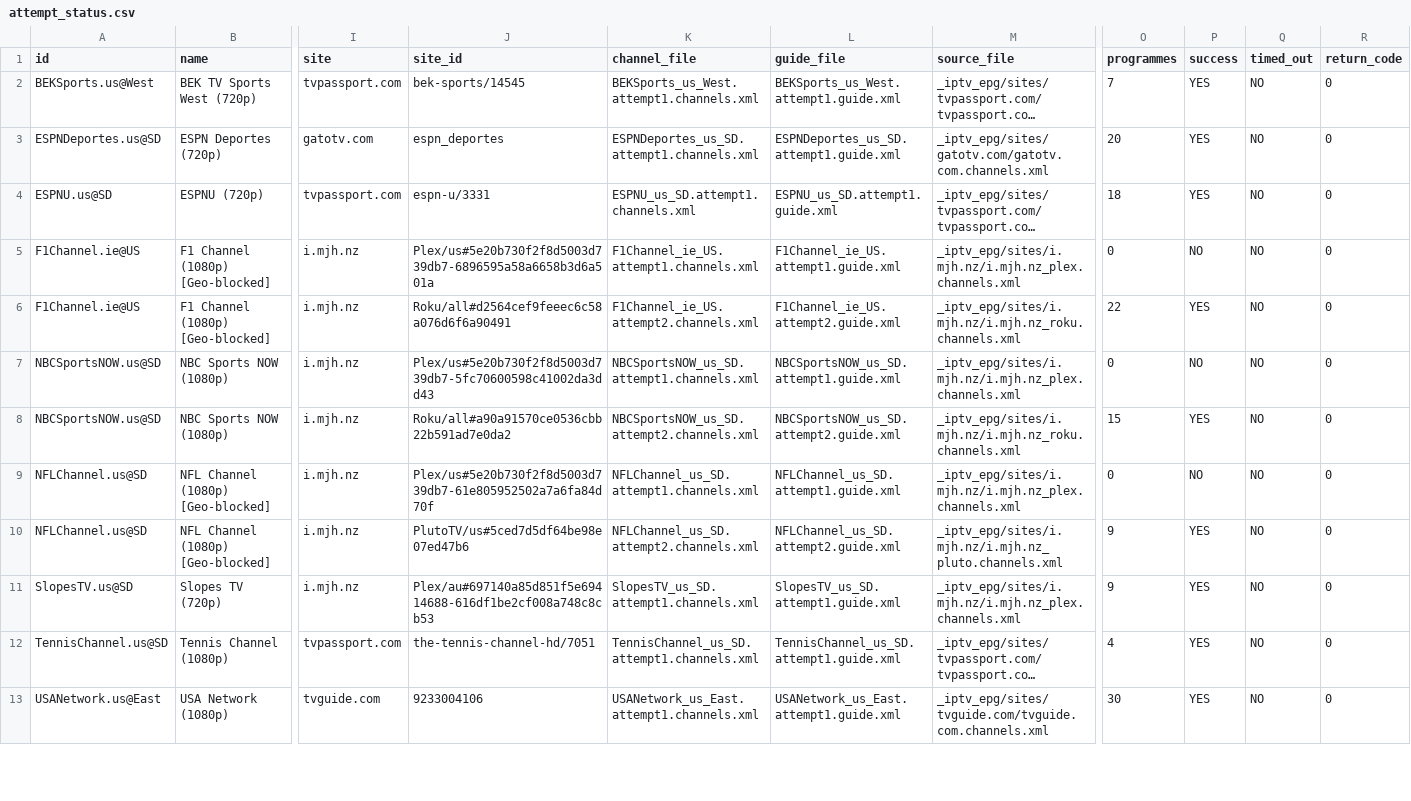
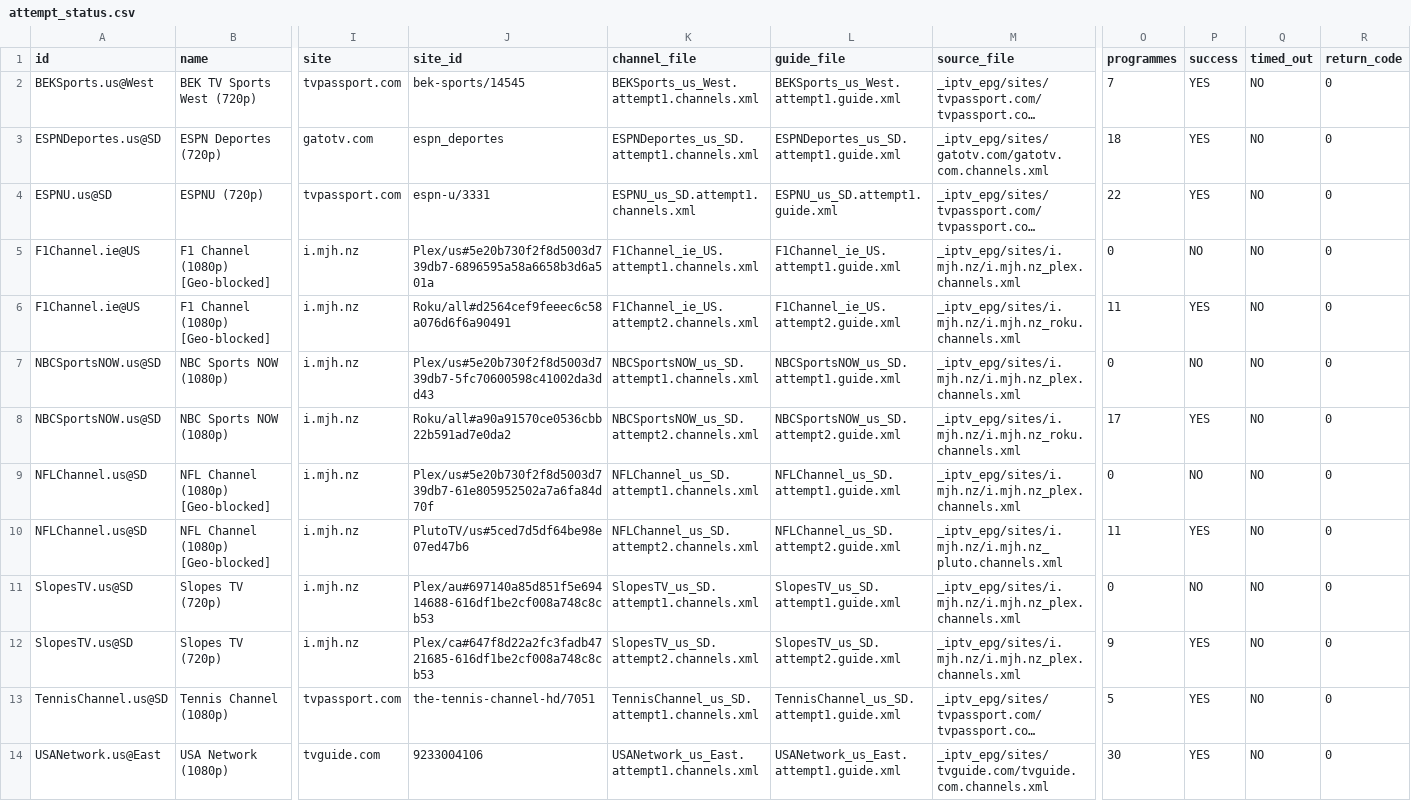
Before and after one commit to mjcotter13/iptv-us-epg, a CSV file: public/v7/attempt_status.csv, drawn as a sheet; only a part is shown, gaps mark what is left out; long unchanged cells end in …; addresses are those after the commit; rows hold the shown columns only; the diff covers the shown part only; the diff names each change by its address in the sheet, - before the commit and + after, or states it on an @@ line.

```diff
--- a/public/v7/attempt_status.csv
+++ b/public/v7/attempt_status.csv
-O3 (programmes): 20
+O3 (programmes): 18
-O4 (programmes): 18
+O4 (programmes): 22
-O6 (programmes): 22
+O6 (programmes): 11
-O8 (programmes): 15
+O8 (programmes): 17
-O10 (programmes): 9
+O10 (programmes): 11
-O11 (programmes): 9
+O11 (programmes): 0
-P11 (success): YES
+P11 (success): NO
+row 12: SlopesTV.us@SD | Slopes TV (720p) | i.mjh.nz | Plex/ca#647f8d22a2fc3fadb4721685-616df1be2cf008a748c8cb53 | SlopesTV_us_SD.attempt2.channels.xml | SlopesTV_us_SD.attempt2.guide.xml | _iptv_epg/sites/i.mjh.nz/i.mjh.nz_plex.channels.xml | 9 | YES | NO | 0
-O13 (programmes): 4
+O13 (programmes): 5
```
Also changed, not shown: 2 added rows and 34 edited cells elsewhere in this file, public/v10_rescue_report.csv, public/v7/attempts.csv, 5 other files.
